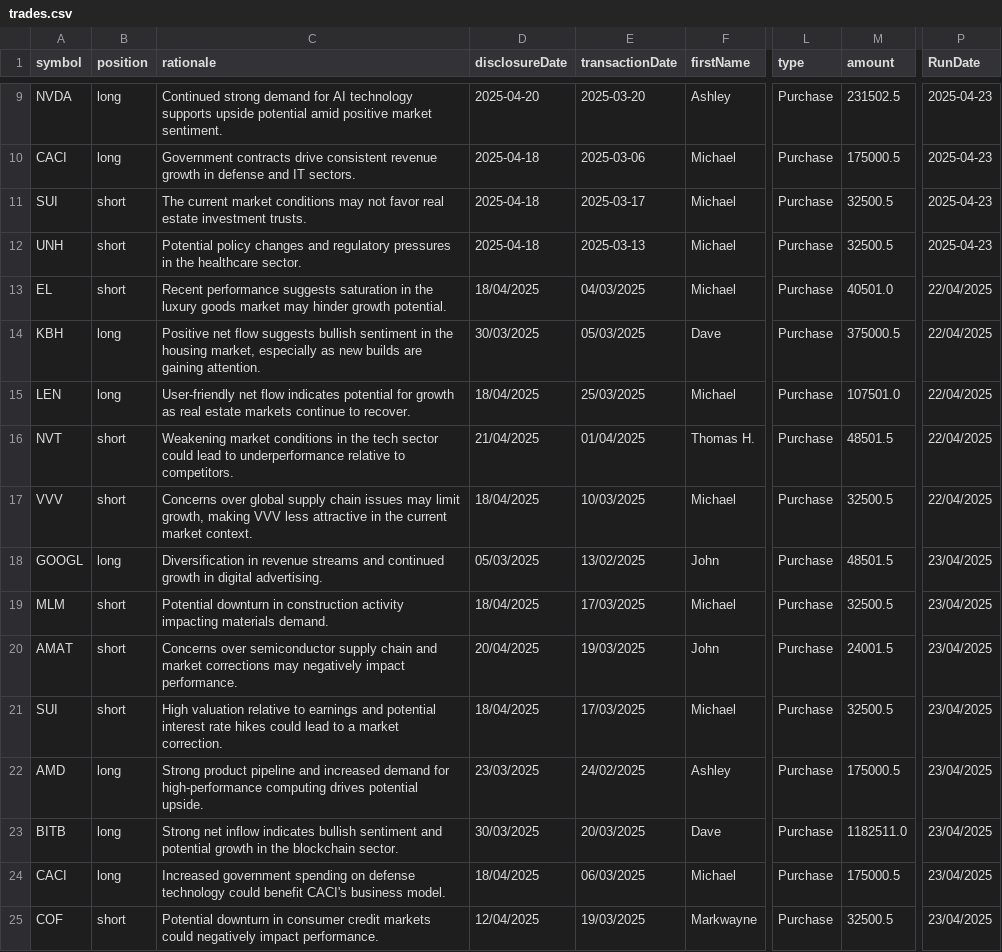
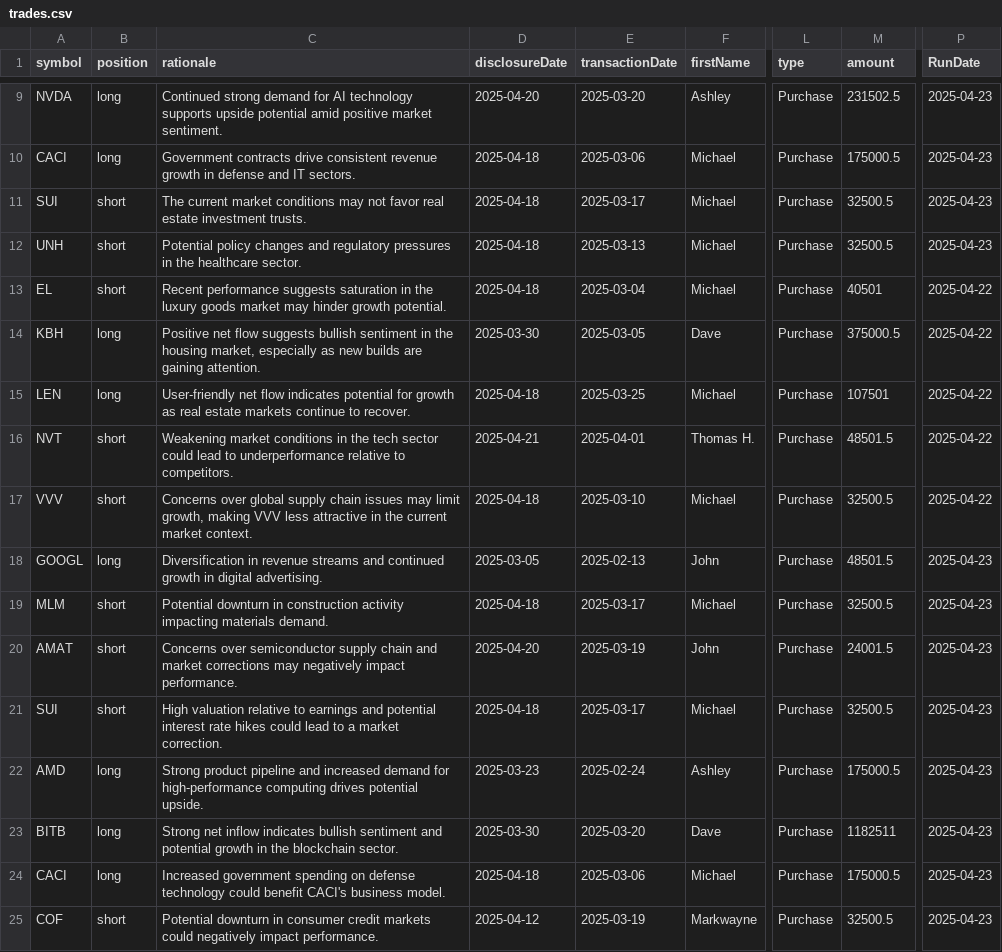
Before and after one commit to jamesgarza73/insider_bot, a CSV file: data/trades.csv, drawn as a sheet; only a part is shown, gaps mark what is left out; the diff covers the shown part only; the diff names each change by its address in the sheet, - before the commit and + after, or states it on an @@ line.

Commit message:
Update trades.csv

```diff
--- a/data/trades.csv
+++ b/data/trades.csv
-D13 (disclosureDate): 18/04/2025
+D13 (disclosureDate): 2025-04-18
-E13 (transactionDate): 04/03/2025
+E13 (transactionDate): 2025-03-04
-M13 (amount): 40501.0
+M13 (amount): 40501
-P13:P17 (RunDate): 22/04/2025
+P13:P17 (RunDate): 2025-04-22
-D14 (disclosureDate): 30/03/2025
+D14 (disclosureDate): 2025-03-30
-E14 (transactionDate): 05/03/2025
+E14 (transactionDate): 2025-03-05
-D15 (disclosureDate): 18/04/2025
+D15 (disclosureDate): 2025-04-18
-E15 (transactionDate): 25/03/2025
+E15 (transactionDate): 2025-03-25
-M15 (amount): 107501.0
+M15 (amount): 107501
-D16 (disclosureDate): 21/04/2025
+D16 (disclosureDate): 2025-04-21
-E16 (transactionDate): 01/04/2025
+E16 (transactionDate): 2025-04-01
-D17 (disclosureDate): 18/04/2025
+D17 (disclosureDate): 2025-04-18
-E17 (transactionDate): 10/03/2025
+E17 (transactionDate): 2025-03-10
-D18 (disclosureDate): 05/03/2025
+D18 (disclosureDate): 2025-03-05
-E18 (transactionDate): 13/02/2025
+E18 (transactionDate): 2025-02-13
-P18:P25 (RunDate): 23/04/2025
+P18:P25 (RunDate): 2025-04-23
-D19 (disclosureDate): 18/04/2025
+D19 (disclosureDate): 2025-04-18
-E19 (transactionDate): 17/03/2025
+E19 (transactionDate): 2025-03-17
-D20 (disclosureDate): 20/04/2025
+D20 (disclosureDate): 2025-04-20
-E20 (transactionDate): 19/03/2025
+E20 (transactionDate): 2025-03-19
-D21 (disclosureDate): 18/04/2025
+D21 (disclosureDate): 2025-04-18
-E21 (transactionDate): 17/03/2025
+E21 (transactionDate): 2025-03-17
-D22 (disclosureDate): 23/03/2025
+D22 (disclosureDate): 2025-03-23
-E22 (transactionDate): 24/02/2025
+E22 (transactionDate): 2025-02-24
-D23 (disclosureDate): 30/03/2025
+D23 (disclosureDate): 2025-03-30
-E23 (transactionDate): 20/03/2025
+E23 (transactionDate): 2025-03-20
-M23 (amount): 1182511.0
+M23 (amount): 1182511
-D24 (disclosureDate): 18/04/2025
+D24 (disclosureDate): 2025-04-18
-E24 (transactionDate): 06/03/2025
+E24 (transactionDate): 2025-03-06
-D25 (disclosureDate): 12/04/2025
+D25 (disclosureDate): 2025-04-12
-E25 (transactionDate): 19/03/2025
+E25 (transactionDate): 2025-03-19
```
Also changed, not shown: 36 edited cells elsewhere in this file.
